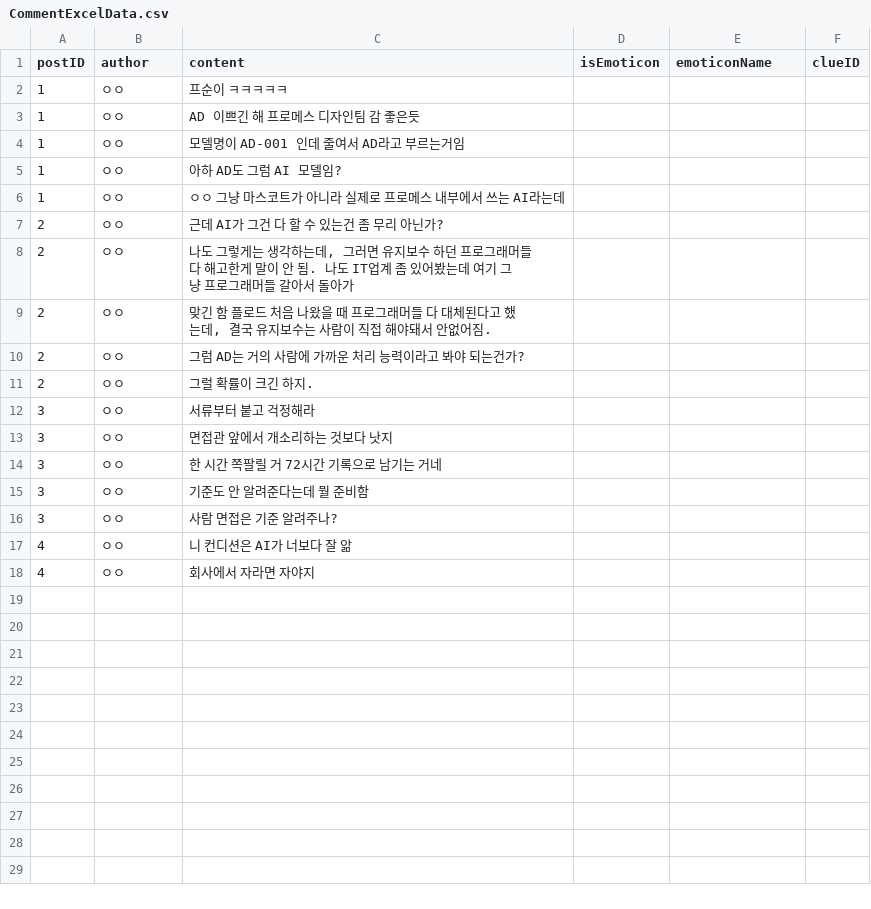
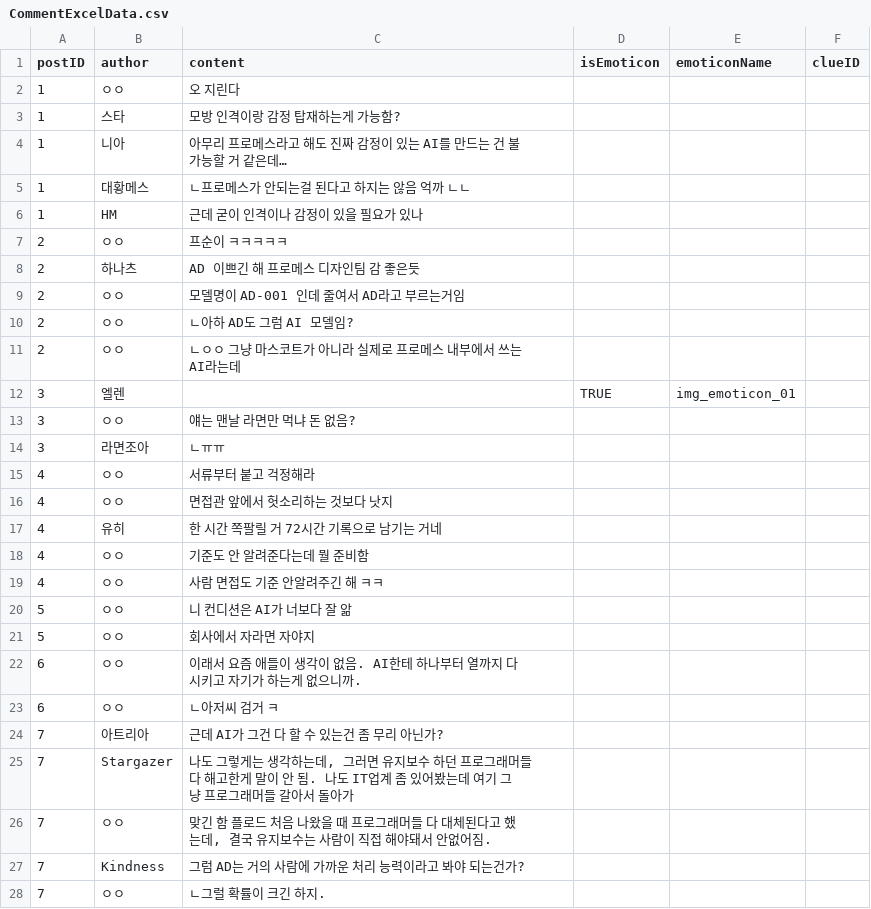
Before and after one commit to ShaPiq3/Project-AI, a CSV file: Project AI/Assets/Resources/CommentExcelData.csv, drawn as a sheet; only a part is shown; the diff covers the shown part only.

```diff
--- a/Project AI/Assets/Resources/CommentExcelData.csv
+++ b/Project AI/Assets/Resources/CommentExcelData.csv
@@ -1,18 +1,28 @@
 postID,author,content,isEmoticon,emoticonName,clueID
-1,ㅇㅇ,프순이 ㅋㅋㅋㅋㅋ,,,
-1,ㅇㅇ,AD 이쁘긴 해 프로메스 디자인팀 감 좋은듯,,,
-1,ㅇㅇ,모델명이 AD-001 인데 줄여서 AD라고 부르는거임,,,
-1,ㅇㅇ,"아하 AD도 그럼 AI 모델임?	",,,
-1,ㅇㅇ,"ㅇㅇ 그냥 마스코트가 아니라 실제로 프로메스 내부에서 쓰는 AI라는데	",,,
-2,ㅇㅇ,근데 AI가 그건 다 할 수 있는건 좀 무리 아닌가?,,,
-2,ㅇㅇ,"나도 그렇게는 생각하는데, 그러면 유지보수 하던 프로그래머들 다 해고한게 말이 안 됨. 나도 IT업계 좀 있어봤는데 여기 그냥 프로그래머들 갈아서 돌아가",,,
-2,ㅇㅇ,"맞긴 함 플로드 처음 나왔을 때 프로그래머들 다 대체된다고 했는데, 결국 유지보수는 사람이 직접 해야돼서 안없어짐.",,,
-2,ㅇㅇ,그럼 AD는 거의 사람에 가까운 처리 능력이라고 봐야 되는건가?,,,
-2,ㅇㅇ,그럴 확률이 크긴 하지.,,,
-3,ㅇㅇ,서류부터 붙고 걱정해라,,,
-3,ㅇㅇ,면접관 앞에서 개소리하는 것보다 낫지,,,
-3,ㅇㅇ,한 시간 쪽팔릴 거 72시간 기록으로 남기는 거네,,,
-3,ㅇㅇ,기준도 안 알려준다는데 뭘 준비함,,,
-3,ㅇㅇ,사람 면접은 기준 알려주나?,,,
-4,ㅇㅇ,니 컨디션은 AI가 너보다 잘 앎,,,
-4,ㅇㅇ,회사에서 자라면 자야지,,,
+1,ㅇㅇ,오 지린다,,,
+1,스타,모방 인격이랑 감정 탑재하는게 가능함? ,,,
+1,니아,아무리 프로메스라고 해도 진짜 감정이 있는 AI를 만드는 건 불가능할 거 같은데…,,,
+1,대황메스,ㄴ프로메스가 안되는걸 된다고 하지는 않음 억까 ㄴㄴ,,,
+1,HM,근데 굳이 인격이나 감정이 있을 필요가 있나,,,
+2,ㅇㅇ,프순이 ㅋㅋㅋㅋㅋ,,,
+2,하나츠,AD 이쁘긴 해 프로메스 디자인팀 감 좋은듯,,,
+2,ㅇㅇ,모델명이 AD-001 인데 줄여서 AD라고 부르는거임,,,
+2,ㅇㅇ,"ㄴ아하 AD도 그럼 AI 모델임?	",,,
+2,ㅇㅇ,"ㄴㅇㅇ 그냥 마스코트가 아니라 실제로 프로메스 내부에서 쓰는 AI라는데	",,,
+3,엘렌,,TRUE,img_emoticon_01,
+3,ㅇㅇ,얘는 맨날 라면만 먹냐 돈 없음?,,,
+3,라면조아,ㄴㅠㅠ,,,
+4,ㅇㅇ,서류부터 붙고 걱정해라,,,
+4,ㅇㅇ,면접관 앞에서 헛소리하는 것보다 낫지,,,
+4,유히,한 시간 쪽팔릴 거 72시간 기록으로 남기는 거네,,,
+4,ㅇㅇ,기준도 안 알려준다는데 뭘 준비함,,,
+4,ㅇㅇ,사람 면접도 기준 안알려주긴 해 ㅋㅋ,,,
+5,ㅇㅇ,니 컨디션은 AI가 너보다 잘 앎,,,
+5,ㅇㅇ,회사에서 자라면 자야지,,,
+6,ㅇㅇ,이래서 요즘 애들이 생각이 없음. AI한테 하나부터 열까지 다 시키고 자기가 하는게 없으니까.,,,
+6,ㅇㅇ,ㄴ아저씨 검거 ㅋ,,,
+7,아트리아,근데 AI가 그건 다 할 수 있는건 좀 무리 아닌가?,,,
+7,Stargazer,"나도 그렇게는 생각하는데, 그러면 유지보수 하던 프로그래머들 다 해고한게 말이 안 됨. 나도 IT업계 좀 있어봤는데 여기 그냥 프로그래머들 갈아서 돌아가",,,
+7,ㅇㅇ,"맞긴 함 플로드 처음 나왔을 때 프로그래머들 다 대체된다고 했는데, 결국 유지보수는 사람이 직접 해야돼서 안없어짐.",,,
+7,Kindness,그럼 AD는 거의 사람에 가까운 처리 능력이라고 봐야 되는건가?,,,
+7,ㅇㅇ,ㄴ그럴 확률이 크긴 하지.,,,
```
Also changed, not shown: 21 added rows elsewhere in this file, Project AI/Assets/Resources/CommunityExcelData.csv, Project AI/Assets/Resources/Data/VNScence_0_1.csv, 32 other files.
